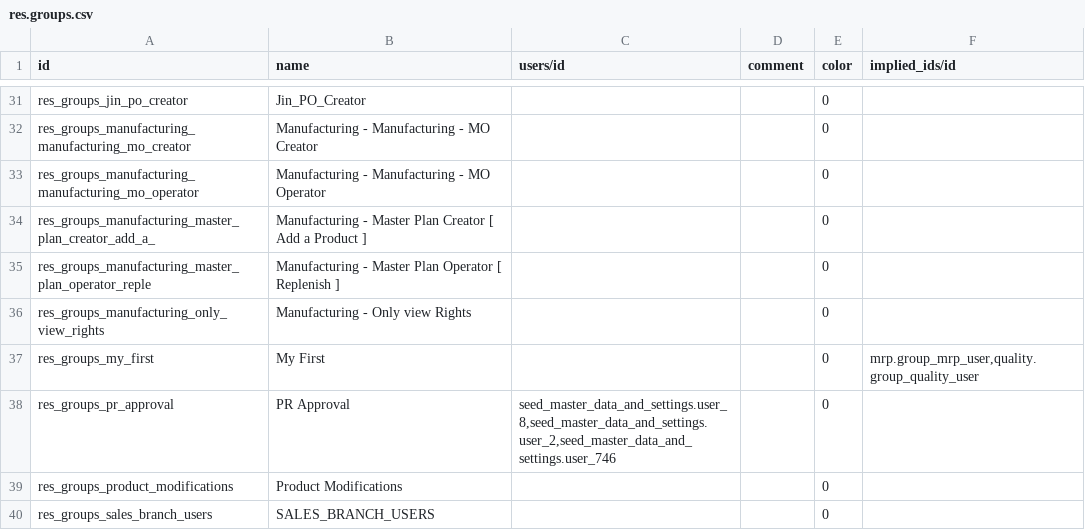
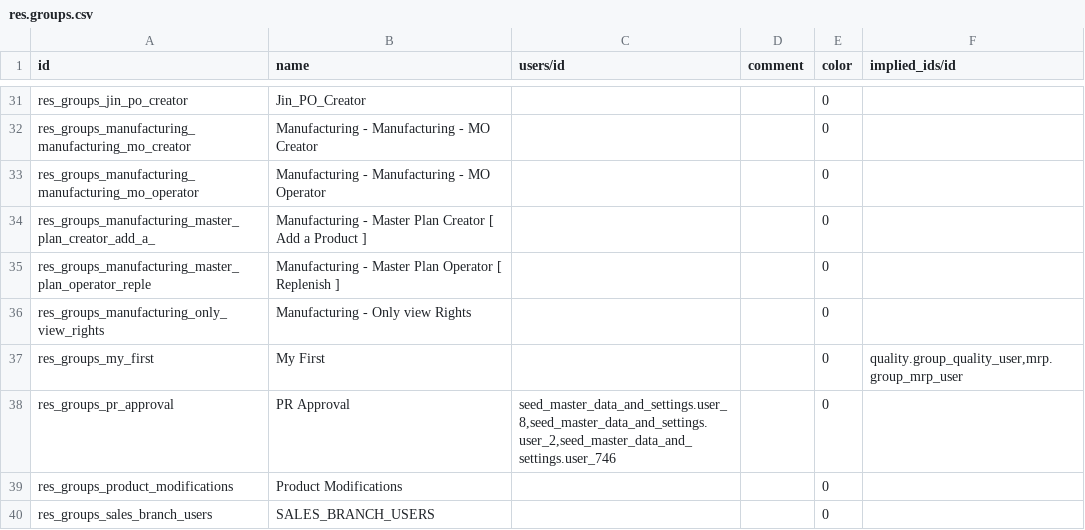
Before and after one commit to sanjayaWjinasena/Jinasena_KnownGood_Data, a CSV file: data/res.groups.csv, drawn as a sheet; only a part is shown, gaps mark what is left out.

```diff
--- a/data/res.groups.csv
+++ b/data/res.groups.csv
@@ -36,3 +36,3 @@ res_groups_manufacturing_master_plan_operator_reple,Manufacturing - Master Plan
 res_groups_manufacturing_only_view_rights,Manufacturing - Only view Rights,,,0,
-res_groups_my_first,My First,,,0,"mrp.group_mrp_user,quality.group_quality_user"
+res_groups_my_first,My First,,,0,"quality.group_quality_user,mrp.group_mrp_user"
 res_groups_pr_approval,PR Approval,"seed_master_data_and_settings.user_8,seed_master_data_and_settings.user_2,seed_master_data_and_settings.user_746",,0,
```
Also changed, not shown: data/link/knowledge.article.csv, data/product.category.csv, 5 other files.
